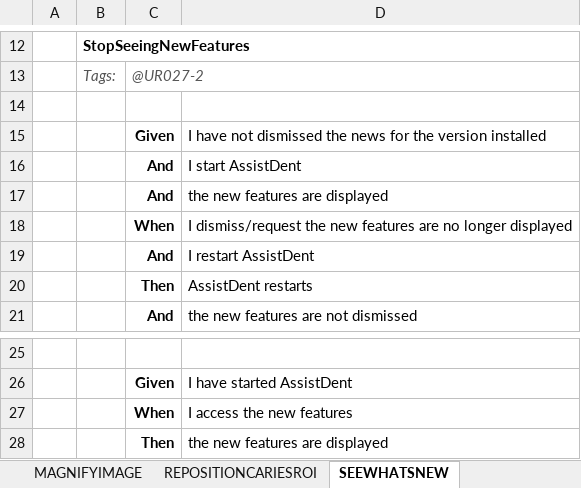
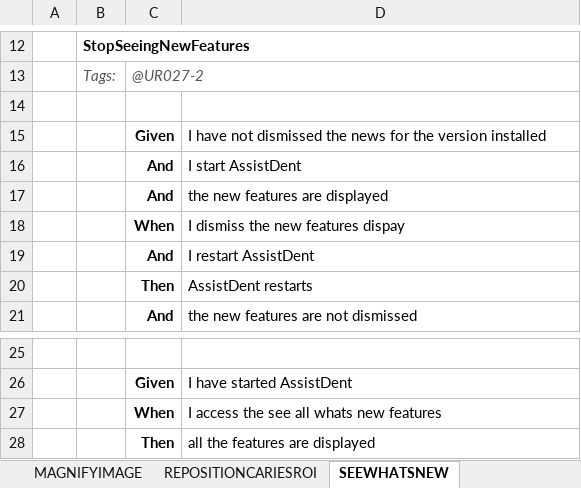
Before and after one commit to manchesterimaging/pickles, an Excel workbook: src/Pickles/MIL_pickles/Output/AN170/AN170_TestScript_Desktop_Analysis_Validation_UR.xlsx, sheet SEEWHATSNEW, drawn as a sheet; only a part is shown, gaps mark what is left out; values as stored, in another font and other column widths than the file's, no borders; the diff names each change by its address in the sheet, - before the commit and + after, or states it on an @@ line.

```diff
--- a/src/Pickles/MIL_pickles/Output/AN170/AN170_TestScript_Desktop_Analysis_Validation_UR.xlsx (sheet SEEWHATSNEW)
+++ b/src/Pickles/MIL_pickles/Output/AN170/AN170_TestScript_Desktop_Analysis_Validation_UR.xlsx (sheet SEEWHATSNEW)
-D18: I dismiss/request the new features are no longer displayed
+D18: I dismiss the new features dispay
-D27: I access the new features
+D27: I access the see all whats new features
-D28: the new features are displayed
+D28: all the features are displayed
```
Also changed, not shown: src/Pickles/MIL_pickles/Output/AN170/AN170_TestScript_All.xlsx, src/Pickles/MIL_pickles/Output/AN170/AN170_TestScript_Desktop_Admin_System_FR_NFR.xlsx, 16 other files.
